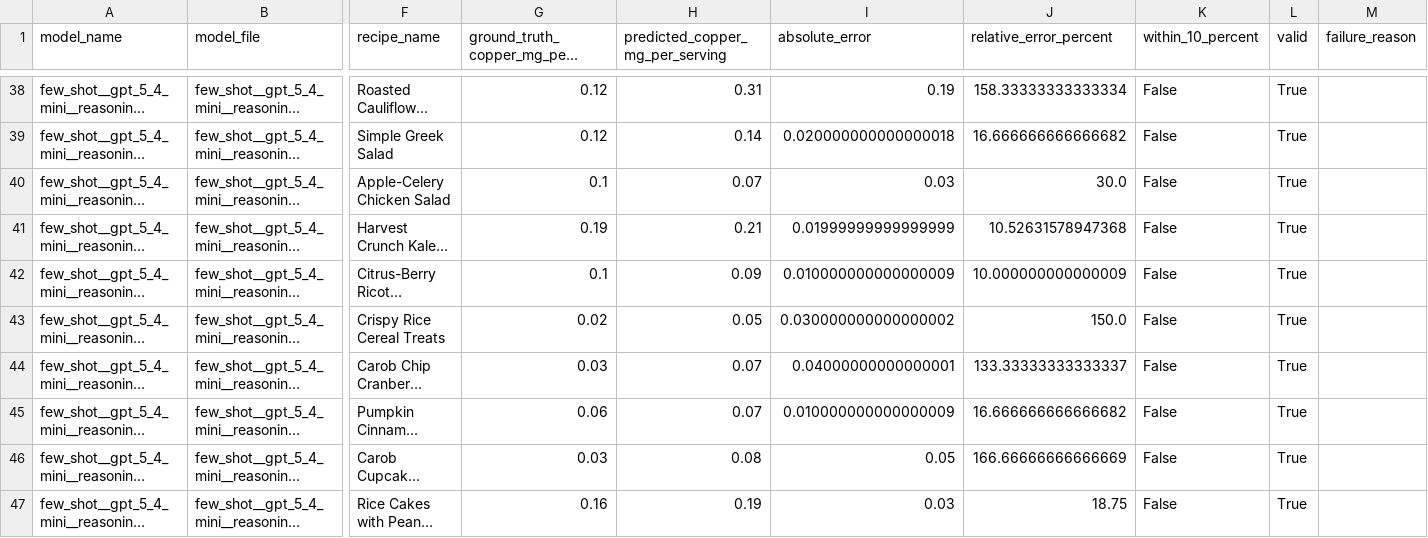
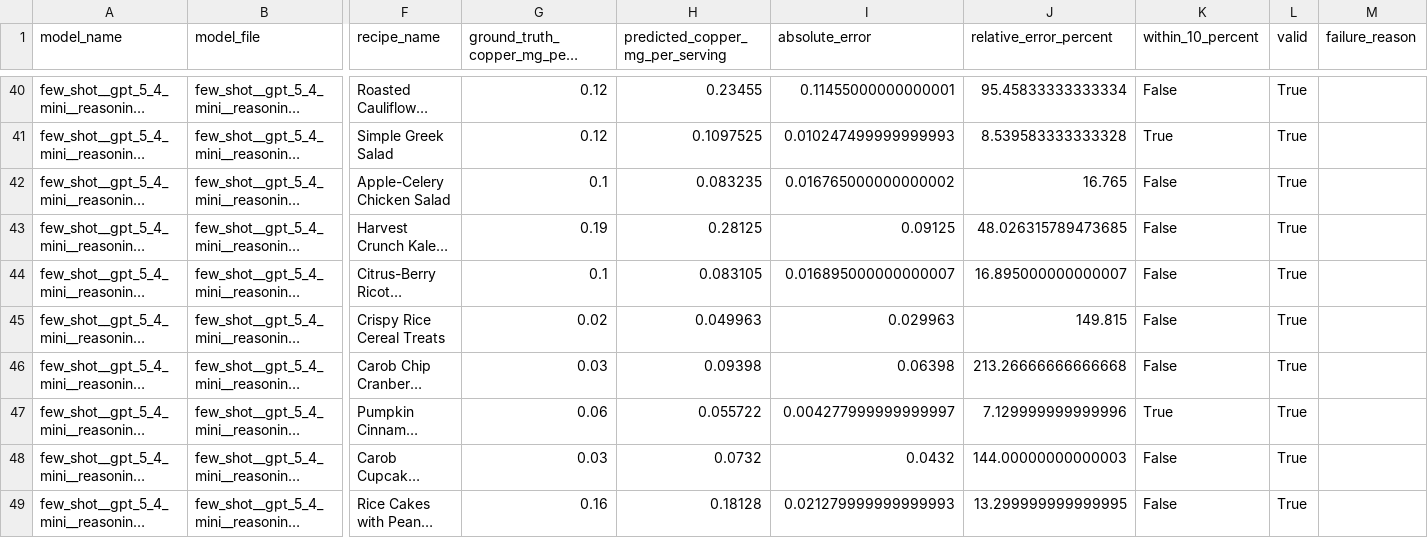
Before and after one commit to kelly-chen91/CopperBench, a CSV file: stage2_recipe_no_proportions/evaluation_results/per_recipe_predictions.csv, drawn as a sheet; only a part is shown, gaps mark what is left out; long unchanged cells end in …; addresses are those after the commit; the diff covers the shown part only; the diff names each change by its address in the sheet, - before the commit and + after, or states it on an @@ line.

```diff
--- a/stage2_recipe_no_proportions/evaluation_results/per_recipe_predictions.csv
+++ b/stage2_recipe_no_proportions/evaluation_results/per_recipe_predictions.csv
-H40 (predicted_copper_mg_per_serving): 0.31
+H40 (predicted_copper_mg_per_serving): 0.23455
-I40 (absolute_error): 0.19
+I40 (absolute_error): 0.11455000000000001
-J40 (relative_error_percent): 158.33333333333334
+J40 (relative_error_percent): 95.45833333333334
-H41 (predicted_copper_mg_per_serving): 0.14
+H41 (predicted_copper_mg_per_serving): 0.1097525
-I41 (absolute_error): 0.020000000000000018
+I41 (absolute_error): 0.010247499999999993
-J41 (relative_error_percent): 16.666666666666682
+J41 (relative_error_percent): 8.539583333333328
-K41 (within_10_percent): False
+K41 (within_10_percent): True
-H42 (predicted_copper_mg_per_serving): 0.07
+H42 (predicted_copper_mg_per_serving): 0.083235
-I42 (absolute_error): 0.03
+I42 (absolute_error): 0.016765000000000002
-J42 (relative_error_percent): 30.0
+J42 (relative_error_percent): 16.765
-H43 (predicted_copper_mg_per_serving): 0.21
+H43 (predicted_copper_mg_per_serving): 0.28125
-I43 (absolute_error): 0.01999999999999999
+I43 (absolute_error): 0.09125
-J43 (relative_error_percent): 10.52631578947368
+J43 (relative_error_percent): 48.026315789473685
-H44 (predicted_copper_mg_per_serving): 0.09
+H44 (predicted_copper_mg_per_serving): 0.083105
-I44 (absolute_error): 0.010000000000000009
+I44 (absolute_error): 0.016895000000000007
-J44 (relative_error_percent): 10.000000000000009
+J44 (relative_error_percent): 16.895000000000007
-H45 (predicted_copper_mg_per_serving): 0.05
+H45 (predicted_copper_mg_per_serving): 0.049963
-I45 (absolute_error): 0.030000000000000002
+I45 (absolute_error): 0.029963
-J45 (relative_error_percent): 150.0
+J45 (relative_error_percent): 149.815
-H46 (predicted_copper_mg_per_serving): 0.07
+H46 (predicted_copper_mg_per_serving): 0.09398
-I46 (absolute_error): 0.04000000000000001
+I46 (absolute_error): 0.06398
-J46 (relative_error_percent): 133.33333333333337
+J46 (relative_error_percent): 213.26666666666668
-H47 (predicted_copper_mg_per_serving): 0.07
+H47 (predicted_copper_mg_per_serving): 0.055722
-I47 (absolute_error): 0.010000000000000009
+I47 (absolute_error): 0.004277999999999997
-J47 (relative_error_percent): 16.666666666666682
+J47 (relative_error_percent): 7.129999999999996
-K47 (within_10_percent): False
+K47 (within_10_percent): True
-H48 (predicted_copper_mg_per_serving): 0.08
+H48 (predicted_copper_mg_per_serving): 0.0732
-I48 (absolute_error): 0.05
+I48 (absolute_error): 0.0432
-J48 (relative_error_percent): 166.66666666666669
+J48 (relative_error_percent): 144.00000000000003
-H49 (predicted_copper_mg_per_serving): 0.19
+H49 (predicted_copper_mg_per_serving): 0.18128
-I49 (absolute_error): 0.03
+I49 (absolute_error): 0.021279999999999993
-J49 (relative_error_percent): 18.75
+J49 (relative_error_percent): 13.299999999999995
```
Also changed, not shown: 3 added rows and 40 edited cells elsewhere in this file, stage2_recipe_no_proportions/evaluation_results/model_ranking.csv, stage2_recipe_no_proportions/evaluation_results/recipe_type_metrics.csv, 20 other files.
